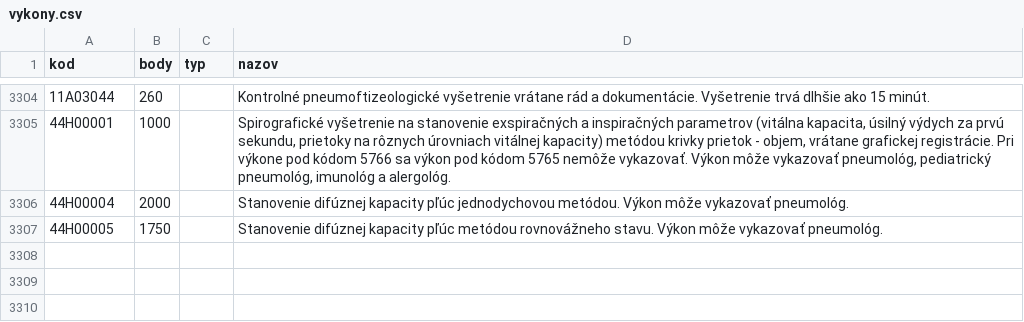
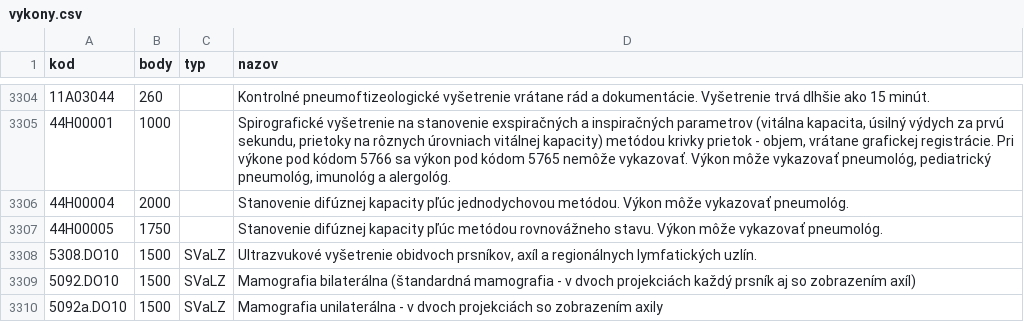
Before and after one commit to curo-open/curo-data, a CSV file: vykony.csv, drawn as a sheet; only a part is shown, gaps mark what is left out; the diff names each change by its address in the sheet, - before the commit and + after, or states it on an @@ line.

Commit message:
praden Mame speci vykony

```diff
--- a/vykony.csv
+++ b/vykony.csv
+row 3308: 5308.DO10 | 1500 | SVaLZ | Ultrazvukové vyšetrenie obidvoch prsníkov, axíl a regionálnych lymfatických uzlín.
+row 3309: 5092.DO10 | 1500 | SVaLZ | Mamografia bilaterálna (štandardná mamografia - v dvoch projekciách každý prsník aj so zobrazením axíl)
+row 3310: 5092a.DO10 | 1500 | SVaLZ | Mamografia unilaterálna - v dvoch projekciách so zobrazením axily
```
